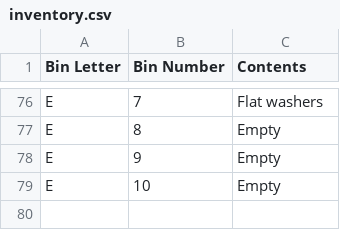
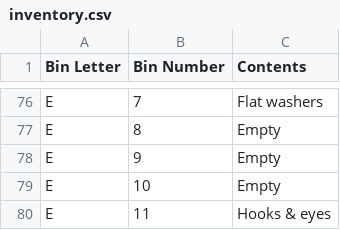
Before and after one commit to rhkim1292/asti-inventory, a CSV file: inventory.csv, drawn as a sheet; only a part is shown, gaps mark what is left out; the diff names each change by its address in the sheet, - before the commit and + after, or states it on an @@ line.

```diff
--- a/inventory.csv
+++ b/inventory.csv
+row 80: E | 11 | Hooks & eyes
```
Also changed, not shown: inventory-detail.csv, 1 other file.
